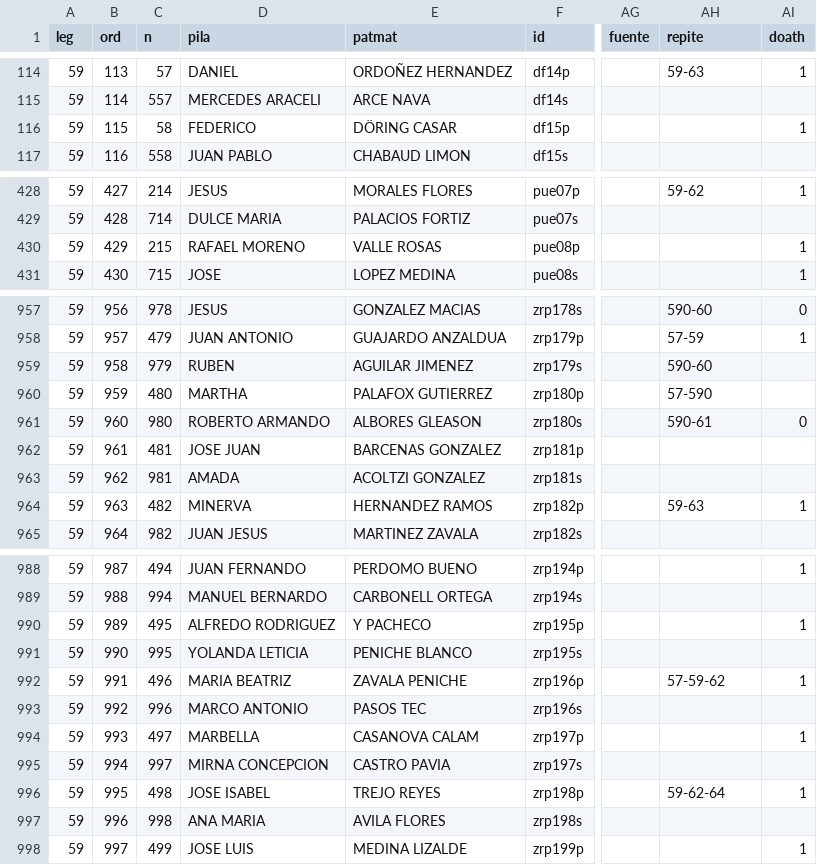
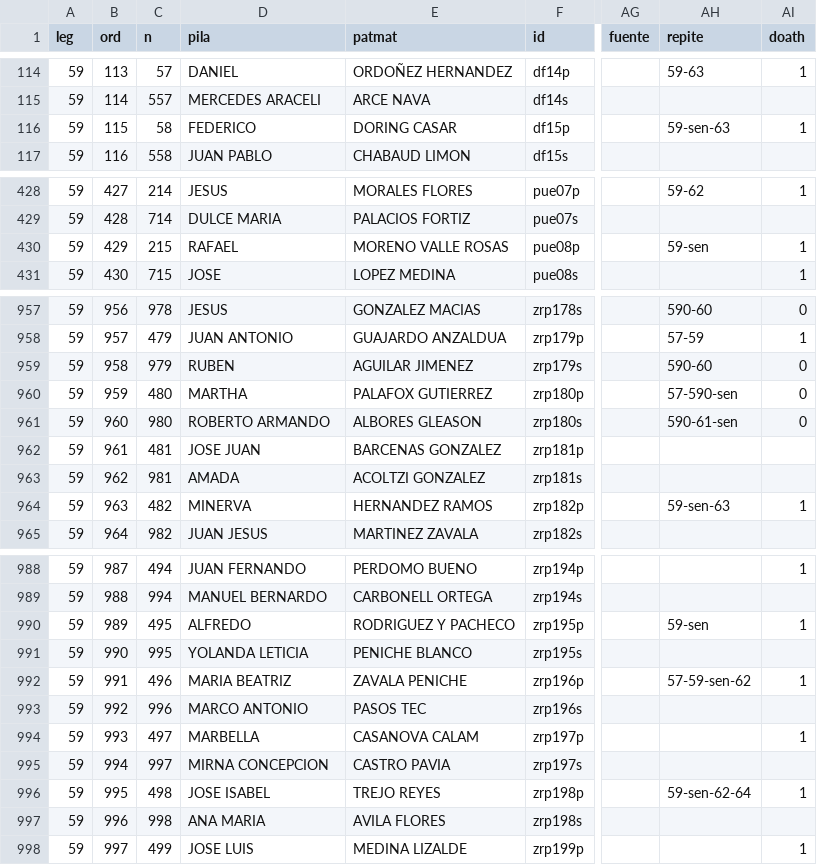
Before and after one commit to emagar/dipMex, a CSV file: data/diputados/dip59.csv, drawn as a sheet; only a part is shown, gaps mark what is left out; the diff covers the shown part only; the diff names each change by its address in the sheet, - before the commit and + after, or states it on an @@ line.

```diff
--- a/data/diputados/dip59.csv
+++ b/data/diputados/dip59.csv
-E116 (patmat): DÖRING CASAR
+E116 (patmat): DORING CASAR
-AH116 (repite): (empty)
+AH116 (repite): 59-sen-63
-D430 (pila): RAFAEL MORENO
+D430 (pila): RAFAEL
-E430 (patmat): VALLE ROSAS
+E430 (patmat): MORENO VALLE ROSAS
-AH430 (repite): (empty)
+AH430 (repite): 59-sen
-AI959:AI960 (doath): (empty)
+AI959:AI960 (doath): 0
-AH960 (repite): 57-590
+AH960 (repite): 57-590-sen
-AH961 (repite): 590-61
+AH961 (repite): 590-61-sen
-AH964 (repite): 59-63
+AH964 (repite): 59-sen-63
-D990 (pila): ALFREDO RODRIGUEZ
+D990 (pila): ALFREDO
-E990 (patmat): Y PACHECO
+E990 (patmat): RODRIGUEZ Y PACHECO
-AH990 (repite): (empty)
+AH990 (repite): 59-sen
-AH992 (repite): 57-59-62
+AH992 (repite): 57-59-sen-62
-AH996 (repite): 59-62-64
+AH996 (repite): 59-sen-62-64
```
Also changed, not shown: 46 edited cells elsewhere in this file, data/diputados/dip57.csv, data/diputados/dip58.csv, 5 other files.
